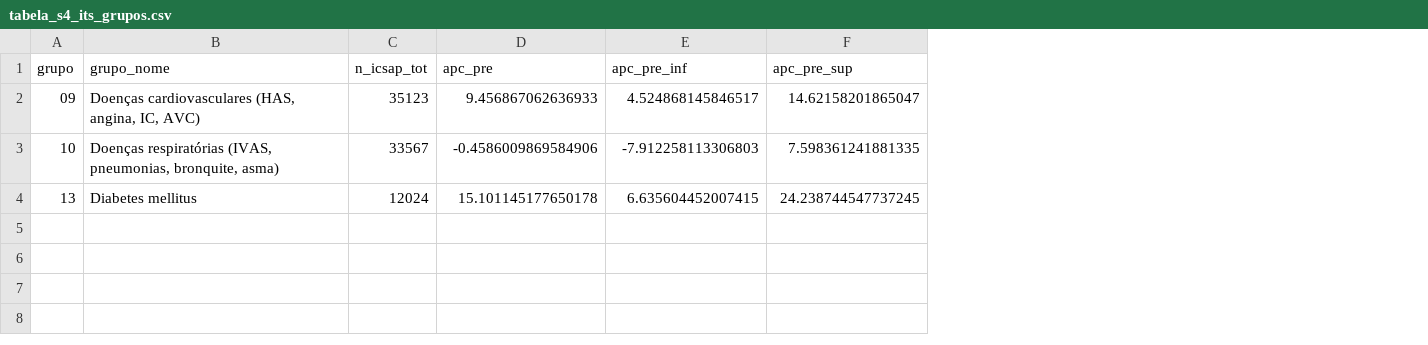
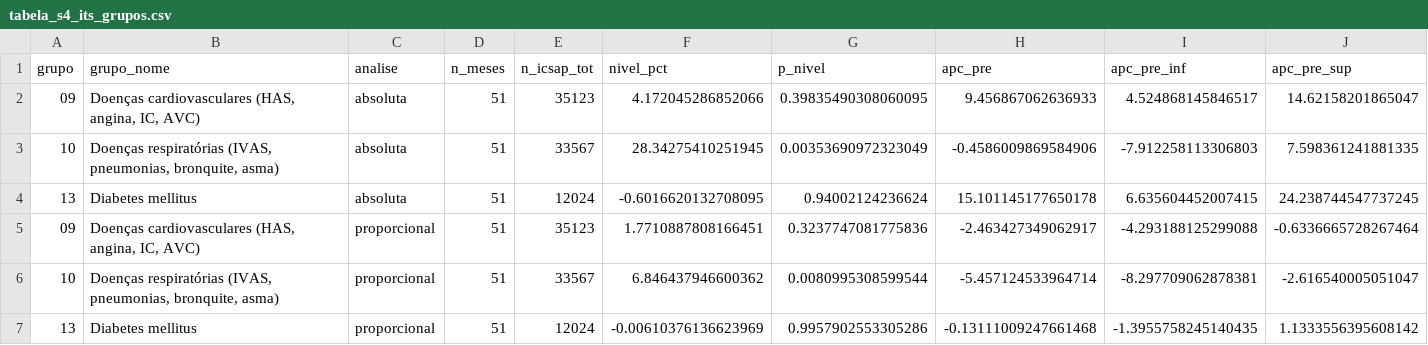
Before and after one commit to Brunoavfer/sihsus-icsap-bh, a CSV file: data/processed/tabela_s4_its_grupos.csv, drawn as a sheet; only a part is shown; rows hold the shown columns only; the diff names each change by its address in the sheet, - before the commit and + after, or states it on an @@ line.

```diff
--- a/data/processed/tabela_s4_its_grupos.csv
+++ b/data/processed/tabela_s4_its_grupos.csv
+column C (analise), rows 2-4: all absoluta
+column D (n_meses), rows 2-4: all 51
+column F (nivel_pct), rows 2-4: 4.172045286852066 | 28.34275410251945 | -0.6016620132708095
+column G (p_nivel), rows 2-4: 0.39835490308060095 | 0.00353690972323049 | 0.94002124236624
+row 5: 09 | Doenças cardiovasculares (HAS, angina, IC, AVC) | proporcional | 51 | 35123 | 1.7710887808166451 | 0.3237747081775836 | -2.463427349062917 | -4.293188125299088 | -0.6336665728267464
+row 6: 10 | Doenças respiratórias (IVAS, pneumonias, bronquite, asma) | proporcional | 51 | 33567 | 6.846437946600362 | 0.0080995308599544 | -5.457124533964714 | -8.297709062878381 | -2.616540005051047
+row 7: 13 | Diabetes mellitus | proporcional | 51 | 12024 | -0.00610376136623969 | 0.9957902553305286 | -0.13111009247661468 | -1.3955758245140435 | 1.1333556395608142
```
Also changed, not shown: data/processed/its_por_grupo.csv, data/processed/sensibilidade_saneamento.csv, 9 other files.
